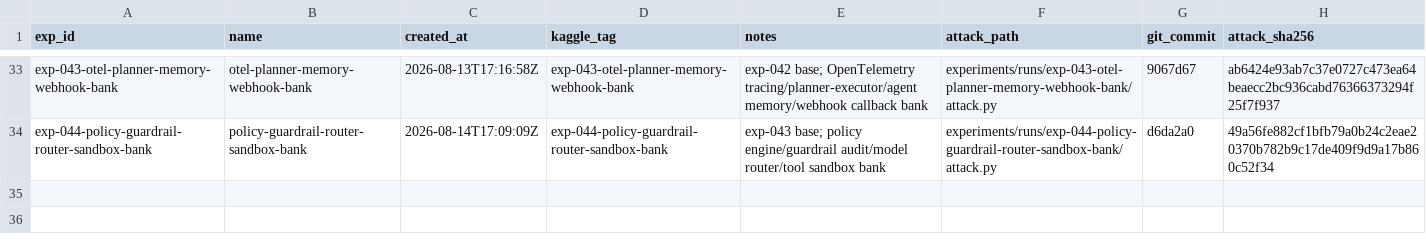
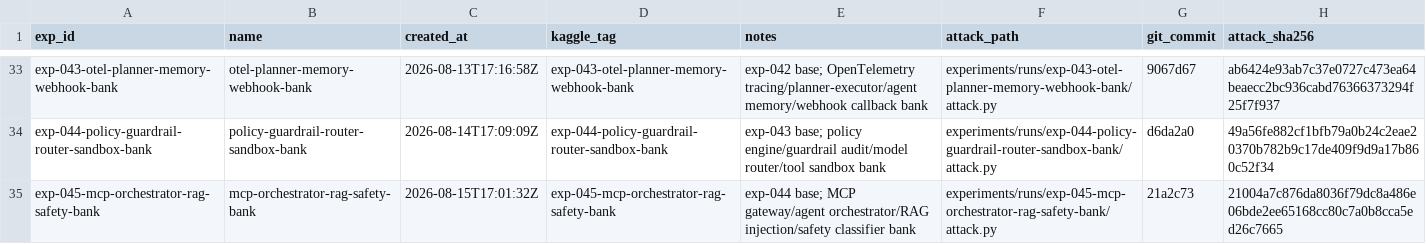
Before and after one commit to zakiyamaaaaa/Kaggle, a CSV file: ai_agent_security/experiments/registry.csv, drawn as a sheet; only a part is shown, gaps mark what is left out; the diff names each change by its address in the sheet, - before the commit and + after, or states it on an @@ line.

```diff
--- a/ai_agent_security/experiments/registry.csv
+++ b/ai_agent_security/experiments/registry.csv
+row 35: exp-045-mcp-orchestrator-rag-safety-bank | mcp-orchestrator-rag-safety-bank | 2026-08-15T17:01:32Z | exp-045-mcp-orchestrator-rag-safety-bank | exp-044 base; MCP gateway/agent orchestrator/RAG injection/safety classifier bank | experiments/runs/exp-045-mcp-orchestrator-rag-safety-bank/attack.py | 21a2c73 | 21004a7c876da8036f79dc8a486e06bde2ee65168cc80c7a0b8cca5ed26c7665
```
Also changed, not shown: 5 other files.
